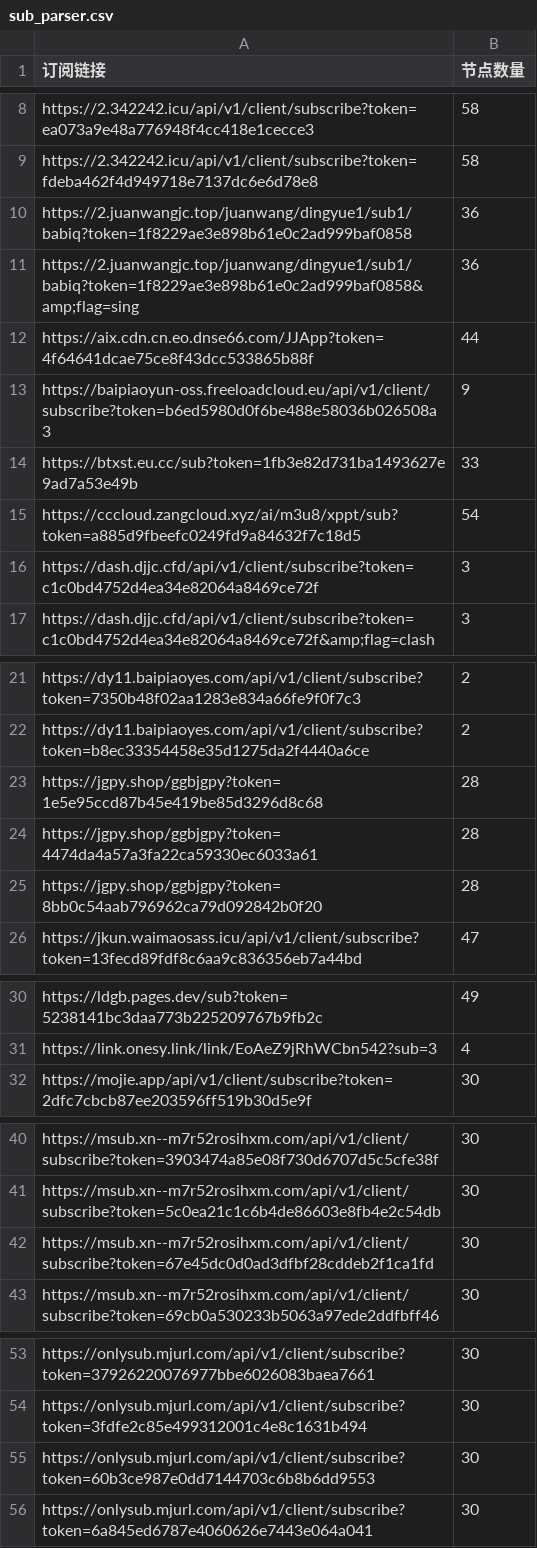
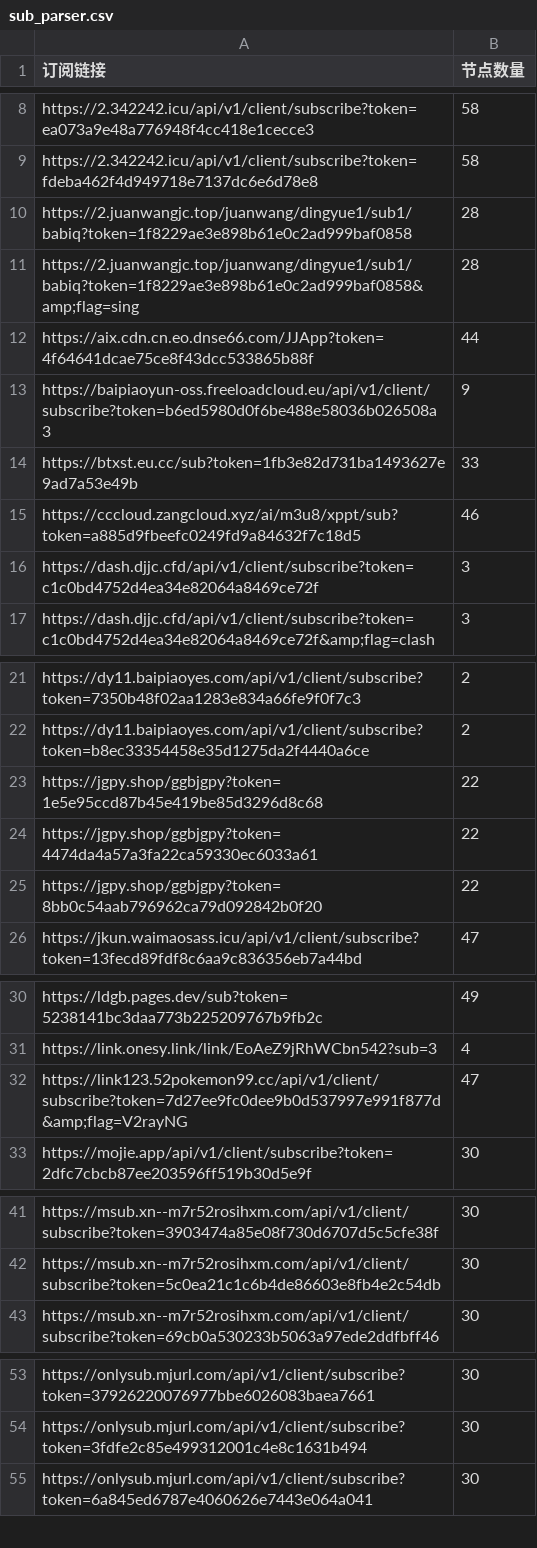
Before and after one commit to pdd520/NodeParser, a CSV file: sub_parser.csv, drawn as a sheet; only a part is shown, gaps mark what is left out; the diff covers the shown part only.

```diff
--- a/sub_parser.csv
+++ b/sub_parser.csv
@@ -9,4 +9,4 @@ https://2.342242.icu/api/v1/client/subscribe?token=ea073a9e48a776948f4cc418e1cec
 https://2.342242.icu/api/v1/client/subscribe?token=fdeba462f4d949718e7137dc6e6d78e8,58
-https://2.juanwangjc.top/juanwang/dingyue1/sub1/babiq?token=1f8229ae3e898b61e0c2ad999baf0858,36
-https://2.juanwangjc.top/juanwang/dingyue1/sub1/babiq?token=1f8229ae3e898b61e0c2ad999baf0858&amp;flag=sing,36
+https://2.juanwangjc.top/juanwang/dingyue1/sub1/babiq?token=1f8229ae3e898b61e0c2ad999baf0858,28
+https://2.juanwangjc.top/juanwang/dingyue1/sub1/babiq?token=1f8229ae3e898b61e0c2ad999baf0858&amp;flag=sing,28
 https://aix.cdn.cn.eo.dnse66.com/JJApp?token=4f64641dcae75ce8f43dcc533865b88f,44
@@ -14,3 +14,3 @@ https://baipiaoyun-oss.freeloadcloud.eu/api/v1/client/subscribe?token=b6ed5980d0
 https://btxst.eu.cc/sub?token=1fb3e82d731ba1493627e9ad7a53e49b,33
-https://cccloud.zangcloud.xyz/ai/m3u8/xppt/sub?token=a885d9fbeefc0249fd9a84632f7c18d5,54
+https://cccloud.zangcloud.xyz/ai/m3u8/xppt/sub?token=a885d9fbeefc0249fd9a84632f7c18d5,46
 https://dash.djjc.cfd/api/v1/client/subscribe?token=c1c0bd4752d4ea34e82064a8469ce72f,3
@@ -22,5 +22,5 @@ https://dy11.baipiaoyes.com/api/v1/client/subscribe?token=7350b48f02aa1283e834a6
 https://dy11.baipiaoyes.com/api/v1/client/subscribe?token=b8ec33354458e35d1275da2f4440a6ce,2
-https://jgpy.shop/ggbjgpy?token=1e5e95ccd87b45e419be85d3296d8c68,28
-https://jgpy.shop/ggbjgpy?token=4474da4a57a3fa22ca59330ec6033a61,28
-https://jgpy.shop/ggbjgpy?token=8bb0c54aab796962ca79d092842b0f20,28
+https://jgpy.shop/ggbjgpy?token=1e5e95ccd87b45e419be85d3296d8c68,22
+https://jgpy.shop/ggbjgpy?token=4474da4a57a3fa22ca59330ec6033a61,22
+https://jgpy.shop/ggbjgpy?token=8bb0c54aab796962ca79d092842b0f20,22
 https://jkun.waimaosass.icu/api/v1/client/subscribe?token=13fecd89fdf8c6aa9c836356eb7a44bd,47
@@ -31,2 +31,3 @@ https://ldgb.pages.dev/sub?token=5238141bc3daa773b225209767b9fb2c,49
 https://link.onesy.link/link/EoAeZ9jRhWCbn542?sub=3,4
+https://link123.52pokemon99.cc/api/v1/client/subscribe?token=7d27ee9fc0dee9b0d537997e991f877d&amp;flag=V2rayNG,47
 https://mojie.app/api/v1/client/subscribe?token=2dfc7cbcb87ee203596ff519b30d5e9f,30
@@ -41,3 +42,2 @@ https://msub.xn--m7r52rosihxm.com/api/v1/client/subscribe?token=3903474a85e08f73
 https://msub.xn--m7r52rosihxm.com/api/v1/client/subscribe?token=5c0ea21c1c6b4de86603e8fb4e2c54db,30
-https://msub.xn--m7r52rosihxm.com/api/v1/client/subscribe?token=67e45dc0d0ad3dfbf28cddeb2f1ca1fd,30
 https://msub.xn--m7r52rosihxm.com/api/v1/client/subscribe?token=69cb0a530233b5063a97ede2ddfbff46,30
@@ -54,3 +54,2 @@ https://onlysub.mjurl.com/api/v1/client/subscribe?token=37926220076977bbe6026083
 https://onlysub.mjurl.com/api/v1/client/subscribe?token=3fdfe2c85e499312001c4e8c1631b494,30
-https://onlysub.mjurl.com/api/v1/client/subscribe?token=60b3ce987e0dd7144703c6b8b6dd9553,30
 https://onlysub.mjurl.com/api/v1/client/subscribe?token=6a845ed6787e4060626e7443e064a041,30
```
Also changed, not shown: 2 edited cells elsewhere in this file, 3 other files.
